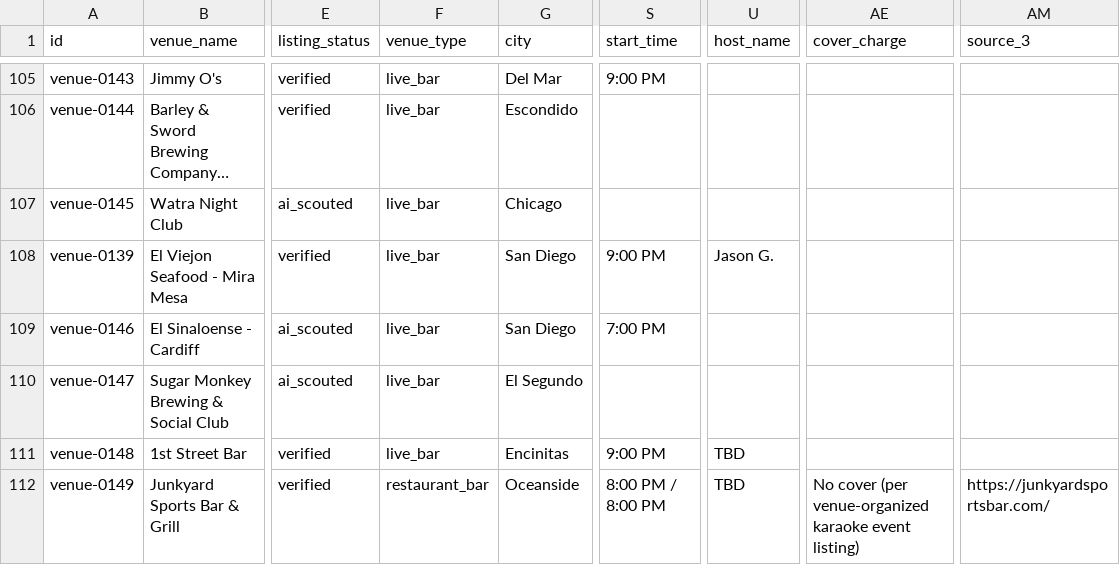
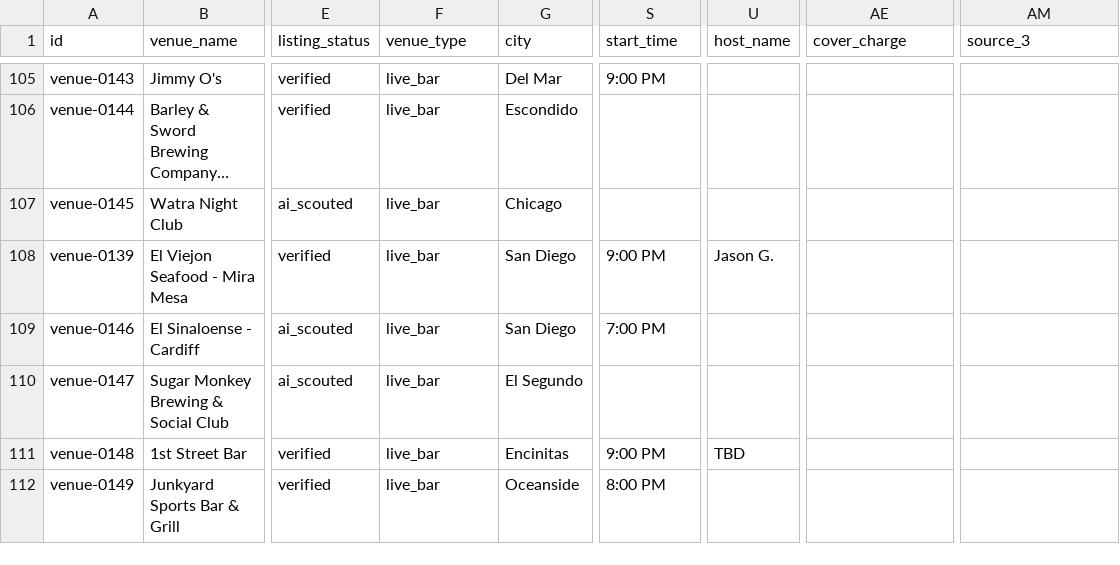
Before and after one commit to whiteinkcreates/singhub, a TSV file: public/data/venues.tsv, drawn as a sheet; only a part is shown, gaps mark what is left out; long unchanged cells end in …; the diff names each change by its address in the sheet, - before the commit and + after, or states it on an @@ line.

Commit message:
Data: synchronize Junkyard canonical details (#390)
* data: match Junkyard venue fields to verified canonical source

* data: remove unconfirmed host placeholders from Junkyard events

```diff
--- a/public/data/venues.tsv
+++ b/public/data/venues.tsv
-F112 (venue_type): restaurant_bar
+F112 (venue_type): live_bar
-S112 (start_time): 8:00 PM / 8:00 PM
+S112 (start_time): 8:00 PM
-U112 (host_name): TBD
+U112 (host_name): (empty)
-AE112 (cover_charge): No cover (per venue-organized karaoke event listing)
+AE112 (cover_charge): (empty)
-AM112 (source_3): https://junkyardsportsbar.com/
+AM112 (source_3): (empty)
```
Also changed, not shown: public/data/events_by_night.tsv.
